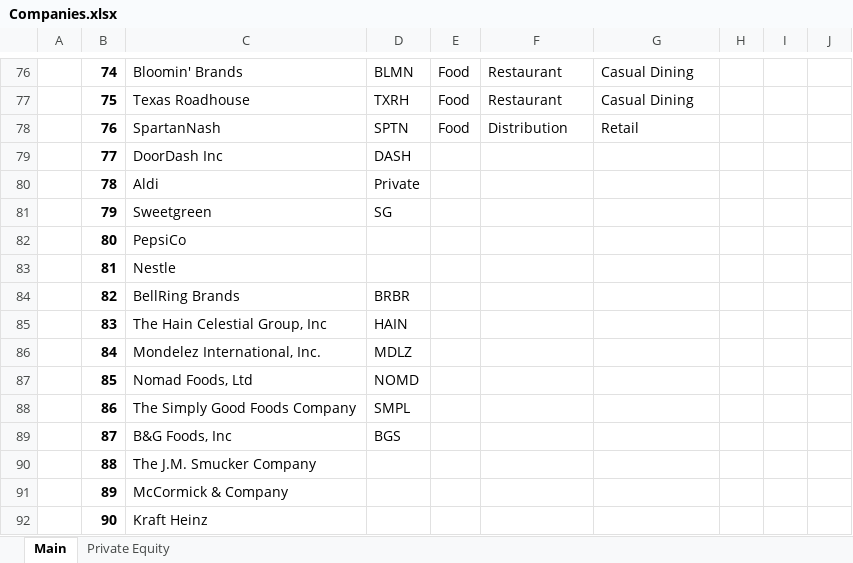
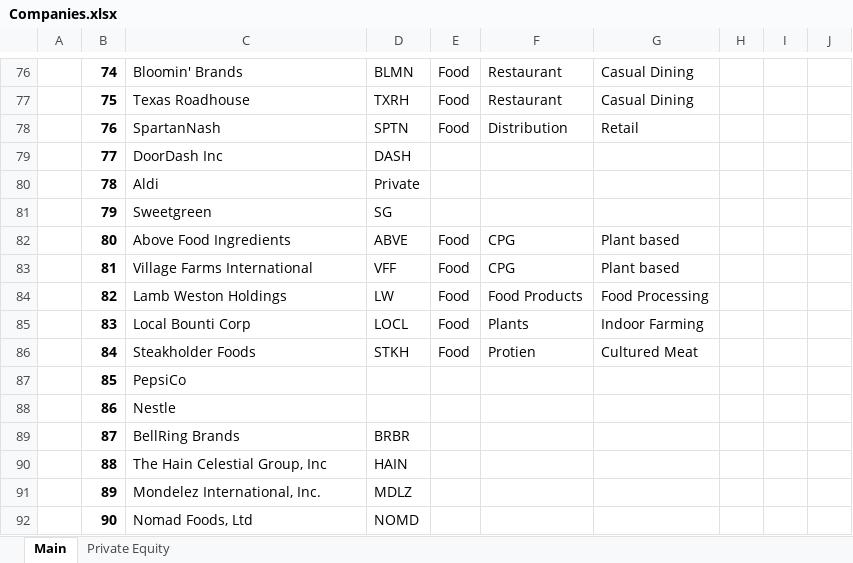
Before and after one commit to cchristner/models, an Excel workbook: Companies.xlsx, sheet Main, drawn as a sheet; only a part is shown, gaps mark what is left out; values as stored, in another font and other column widths than the file's, no borders; the diff covers the shown part only; the diff names each change by its address in the sheet, - before the commit and + after, or states it on an @@ line.

Commit message:
companies

```diff
--- a/Companies.xlsx (sheet Main)
+++ b/Companies.xlsx (sheet Main)
-C82: PepsiCo
+C82: Above Food Ingredients
-D82: (empty)
+D82: ABVE
-E82:E86: (empty)
+E82:E86: Food
-F82:F83: (empty)
+F82:F83: CPG
-G82:G83: (empty)
+G82:G83: Plant based
-C83: Nestle
+C83: Village Farms International
-D83: (empty)
+D83: VFF
-C84: BellRing Brands
+C84: Lamb Weston Holdings
-D84: BRBR
+D84: LW
-F84: (empty)
+F84: Food Products
-G84: (empty)
+G84: Food Processing
-C85: The Hain Celestial Group, Inc
+C85: Local Bounti Corp
-D85: HAIN
+D85: LOCL
-F85: (empty)
+F85: Plants
-G85: (empty)
+G85: Indoor Farming
-C86: Mondelez International, Inc.
+C86: Steakholder Foods
-D86: MDLZ
+D86: STKH
-F86: (empty)
+F86: Protien
-G86: (empty)
+G86: Cultured Meat
-C87: Nomad Foods, Ltd
+C87: PepsiCo
-D87: NOMD
+D87: (empty)
-C88: The Simply Good Foods Company
+C88: Nestle
-D88: SMPL
+D88: (empty)
-C89: B&G Foods, Inc
+C89: BellRing Brands
-D89: BGS
+D89: BRBR
-C90: The J.M. Smucker Company
+C90: The Hain Celestial Group, Inc
-D90: (empty)
+D90: HAIN
-C91: McCormick & Company
+C91: Mondelez International, Inc.
-D91: (empty)
+D91: MDLZ
-C92: Kraft Heinz
+C92: Nomad Foods, Ltd
-D92: (empty)
+D92: NOMD
```
Also changed, not shown: 5 added rows and 50 edited cells elsewhere in this sheet.
